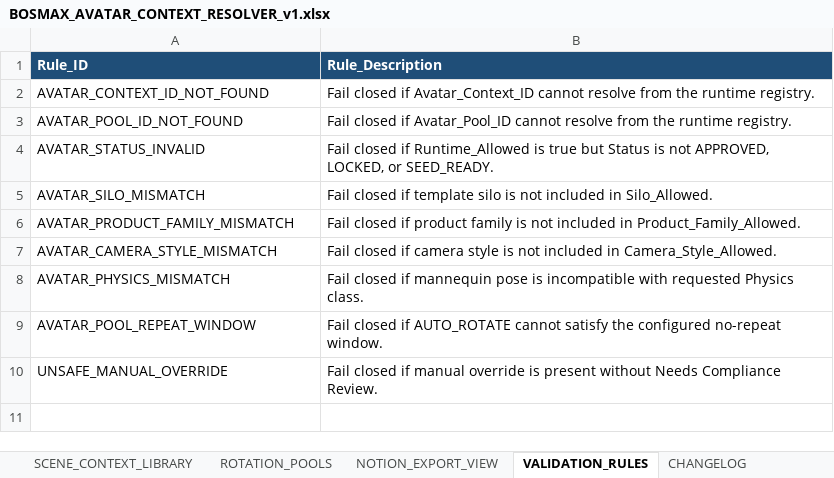
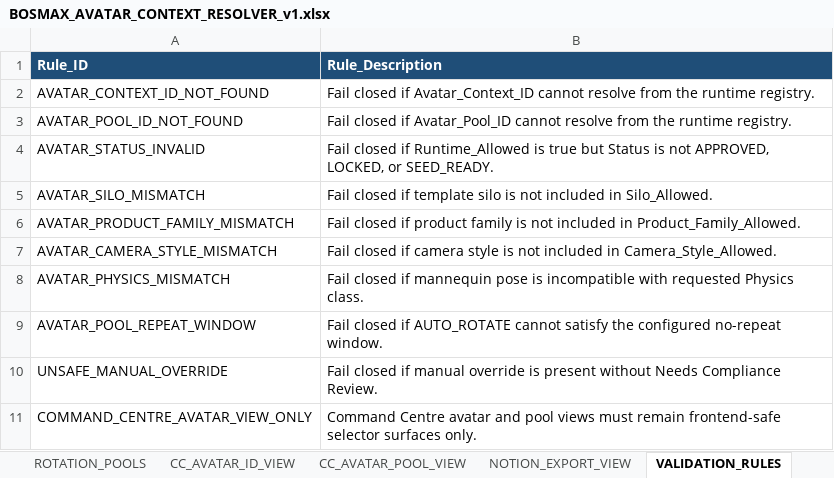
Before and after one commit to farisdatosheikh/bosmax-agents, an Excel workbook: BOSMAX_AVATAR_CONTEXT_RESOLVER_v1.xlsx, sheet VALIDATION_RULES, drawn as a sheet; values as stored, in another font and other column widths than the file's, no borders; the diff names each change by its address in the sheet, - before the commit and + after, or states it on an @@ line.

```diff
--- a/BOSMAX_AVATAR_CONTEXT_RESOLVER_v1.xlsx (sheet VALIDATION_RULES)
+++ b/BOSMAX_AVATAR_CONTEXT_RESOLVER_v1.xlsx (sheet VALIDATION_RULES)
+sheet tab: CC_AVATAR_ID_VIEW
+sheet tab: CC_AVATAR_POOL_VIEW
+row 11: COMMAND_CENTRE_AVATAR_VIEW_ONLY | Command Centre avatar and pool views must remain frontend-safe selector surfaces only.
```
Also changed, not shown: sheet CHANGELOG, BOSMAX_COPYWRITING_ID_RESOLVER_v1.xlsx, 15 other files.
